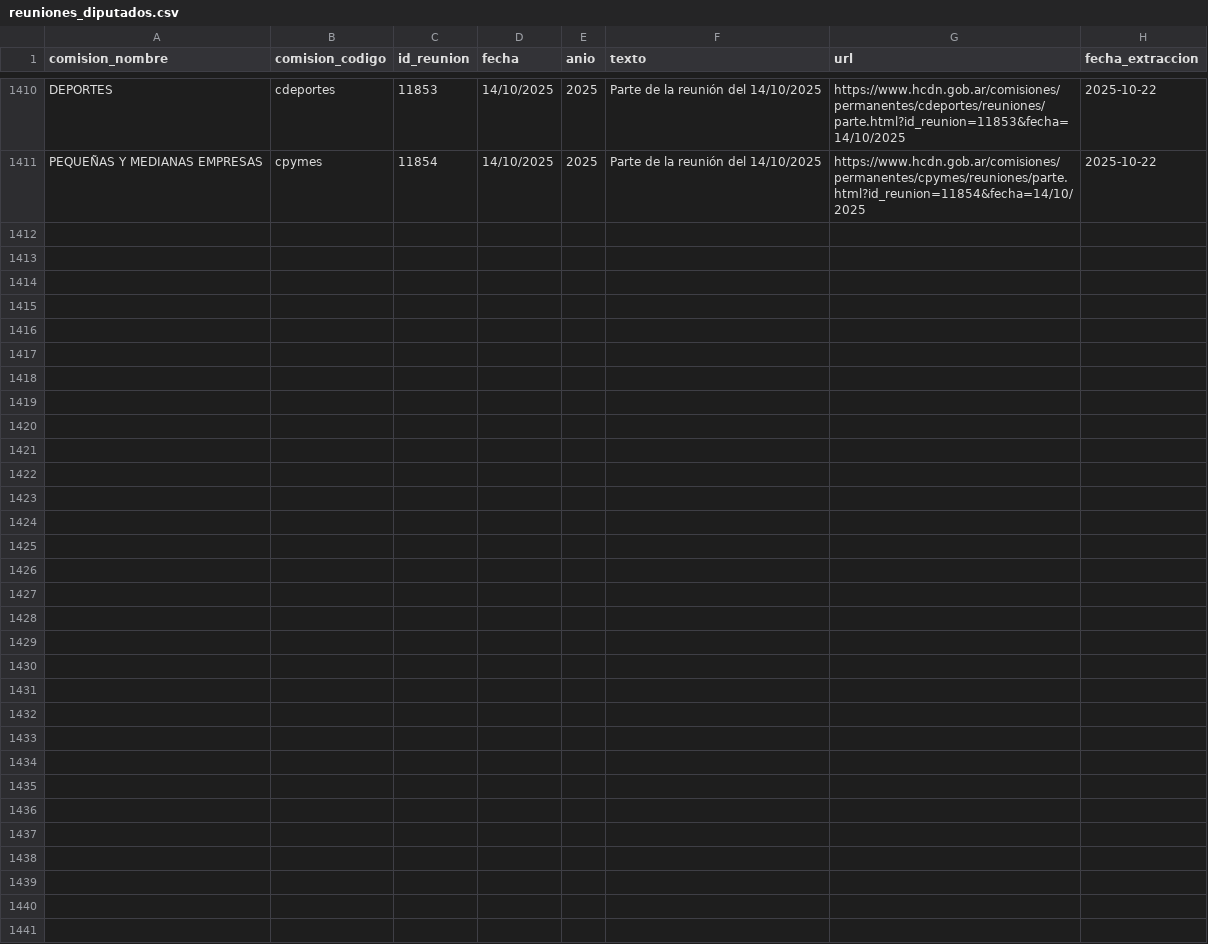
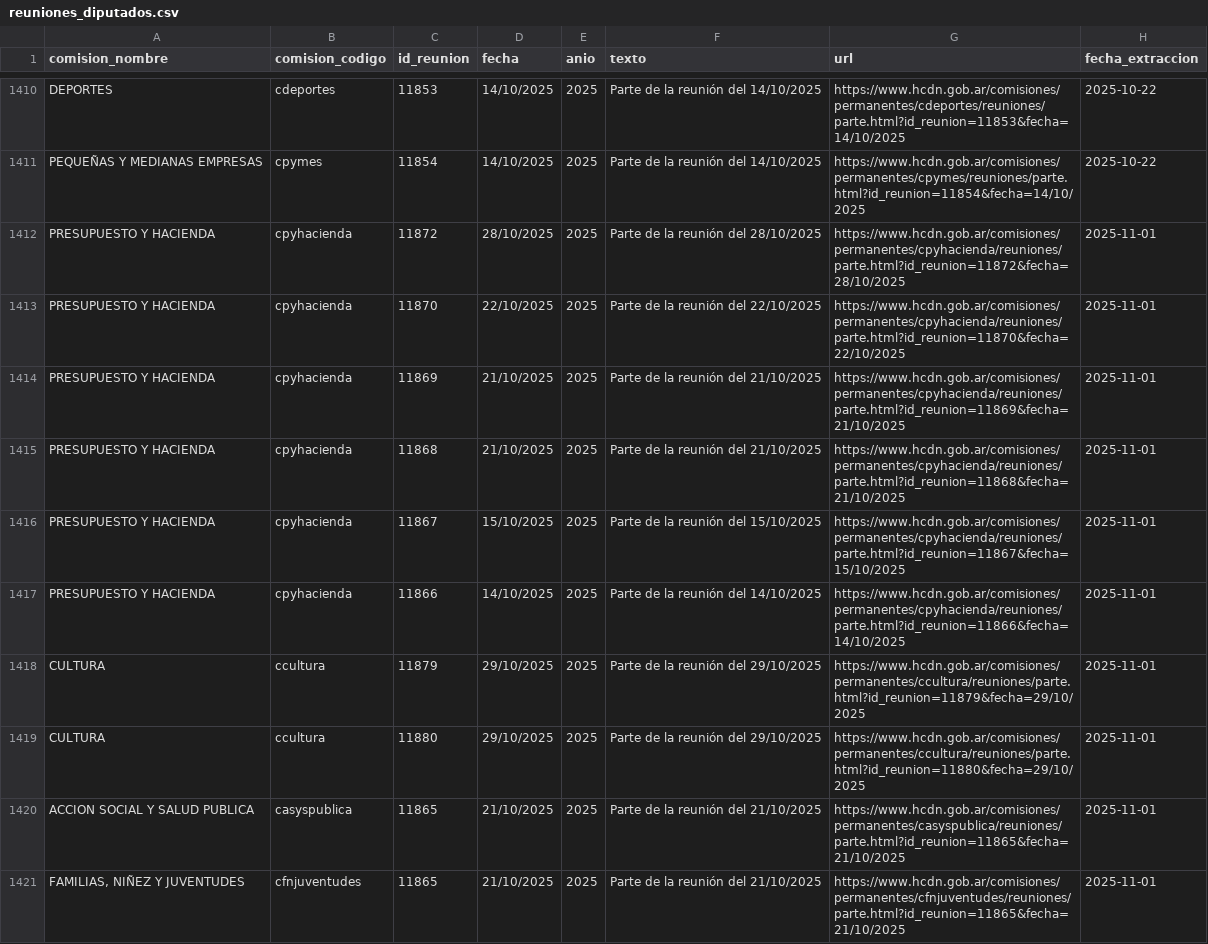
Before and after one commit to rusosnith/ScrapperTown, a CSV file: reuniones_diputados.csv, drawn as a sheet; only a part is shown, gaps mark what is left out; the diff covers the shown part only; the diff names each change by its address in the sheet, - before the commit and + after, or states it on an @@ line.

```diff
--- a/reuniones_diputados.csv
+++ b/reuniones_diputados.csv
+row 1412: PRESUPUESTO Y HACIENDA | cpyhacienda | 11872 | 28/10/2025 | 2025 | Parte de la reunión del 28/10/2025 | https://www.hcdn.gob.ar/comisiones/permanentes/cpyhacienda/reuniones/parte.html?id_reunion=11872&fecha=28/10/2025 | 2025-11-01
+row 1413: PRESUPUESTO Y HACIENDA | cpyhacienda | 11870 | 22/10/2025 | 2025 | Parte de la reunión del 22/10/2025 | https://www.hcdn.gob.ar/comisiones/permanentes/cpyhacienda/reuniones/parte.html?id_reunion=11870&fecha=22/10/2025 | 2025-11-01
+row 1414: PRESUPUESTO Y HACIENDA | cpyhacienda | 11869 | 21/10/2025 | 2025 | Parte de la reunión del 21/10/2025 | https://www.hcdn.gob.ar/comisiones/permanentes/cpyhacienda/reuniones/parte.html?id_reunion=11869&fecha=21/10/2025 | 2025-11-01
+row 1415: PRESUPUESTO Y HACIENDA | cpyhacienda | 11868 | 21/10/2025 | 2025 | Parte de la reunión del 21/10/2025 | https://www.hcdn.gob.ar/comisiones/permanentes/cpyhacienda/reuniones/parte.html?id_reunion=11868&fecha=21/10/2025 | 2025-11-01
+row 1416: PRESUPUESTO Y HACIENDA | cpyhacienda | 11867 | 15/10/2025 | 2025 | Parte de la reunión del 15/10/2025 | https://www.hcdn.gob.ar/comisiones/permanentes/cpyhacienda/reuniones/parte.html?id_reunion=11867&fecha=15/10/2025 | 2025-11-01
+row 1417: PRESUPUESTO Y HACIENDA | cpyhacienda | 11866 | 14/10/2025 | 2025 | Parte de la reunión del 14/10/2025 | https://www.hcdn.gob.ar/comisiones/permanentes/cpyhacienda/reuniones/parte.html?id_reunion=11866&fecha=14/10/2025 | 2025-11-01
+row 1418: CULTURA | ccultura | 11879 | 29/10/2025 | 2025 | Parte de la reunión del 29/10/2025 | https://www.hcdn.gob.ar/comisiones/permanentes/ccultura/reuniones/parte.html?id_reunion=11879&fecha=29/10/2025 | 2025-11-01
+row 1419: CULTURA | ccultura | 11880 | 29/10/2025 | 2025 | Parte de la reunión del 29/10/2025 | https://www.hcdn.gob.ar/comisiones/permanentes/ccultura/reuniones/parte.html?id_reunion=11880&fecha=29/10/2025 | 2025-11-01
+row 1420: ACCION SOCIAL Y SALUD PUBLICA | casyspublica | 11865 | 21/10/2025 | 2025 | Parte de la reunión del 21/10/2025 | https://www.hcdn.gob.ar/comisiones/permanentes/casyspublica/reuniones/parte.html?id_reunion=11865&fecha=21/10/2025 | 2025-11-01
+row 1421: FAMILIAS, NIÑEZ Y JUVENTUDES | cfnjuventudes | 11865 | 21/10/2025 | 2025 | Parte de la reunión del 21/10/2025 | https://www.hcdn.gob.ar/comisiones/permanentes/cfnjuventudes/reuniones/parte.html?id_reunion=11865&fecha=21/10/2025 | 2025-11-01
```
Also changed, not shown: 10 added rows elsewhere in this file, comisiones_diputados.csv, integrantes_comisiones.csv.
